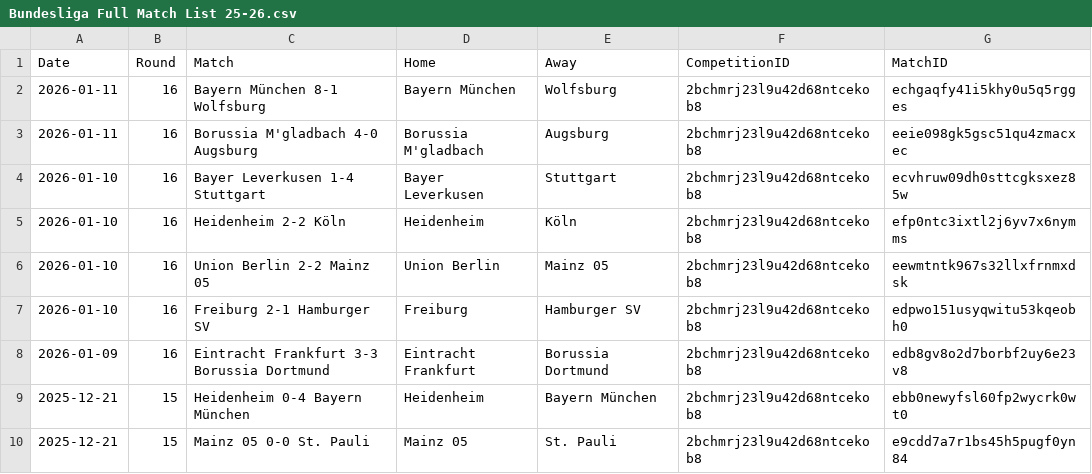
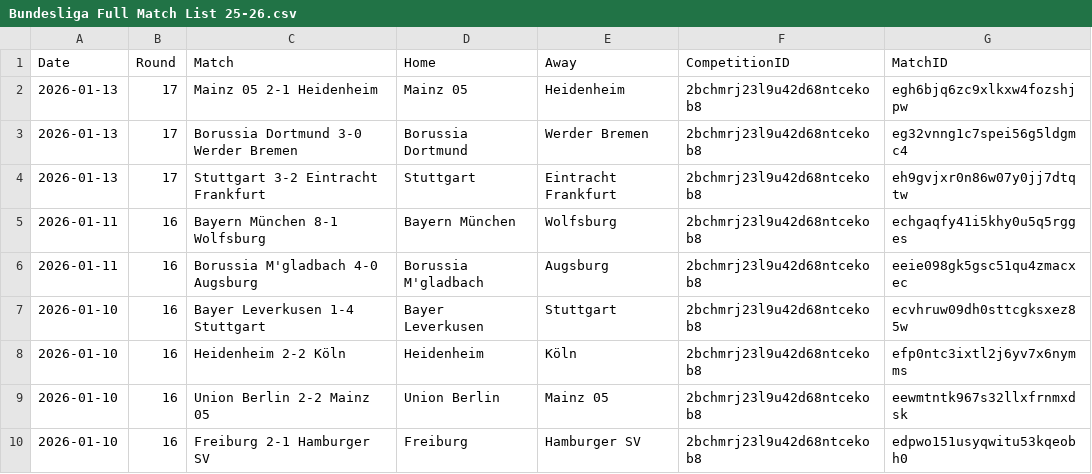
Before and after one commit to emrahderel/Post_Match_App, a CSV file: League_Files/Bundesliga Full Match List 25-26.csv, drawn as a sheet; only a part is shown; the shorter side is filled out with more unchanged rows; the diff names each change by its address in the sheet, - before the commit and + after, or states it on an @@ line.

```diff
--- a/League_Files/Bundesliga Full Match List 25-26.csv
+++ b/League_Files/Bundesliga Full Match List 25-26.csv
+row 2: 2026-01-13 | 17 | Mainz 05 2-1 Heidenheim | Mainz 05 | Heidenheim | 2bchmrj23l9u42d68ntcekob8 | egh6bjq6zc9xlkxw4fozshjpw
+row 3: 2026-01-13 | 17 | Borussia Dortmund 3-0 Werder Bremen | Borussia Dortmund | Werder Bremen | 2bchmrj23l9u42d68ntcekob8 | eg32vnng1c7spei56g5ldgmc4
+row 4: 2026-01-13 | 17 | Stuttgart 3-2 Eintracht Frankfurt | Stuttgart | Eintracht Frankfurt | 2bchmrj23l9u42d68ntcekob8 | eh9gvjxr0n86w07y0jj7dtqtw
```
Also changed, not shown: League_Files/Saudi Pro League Full Match List 25-26.csv, Stat_Files/Bundesliga 25-26.csv, 15 other files.
